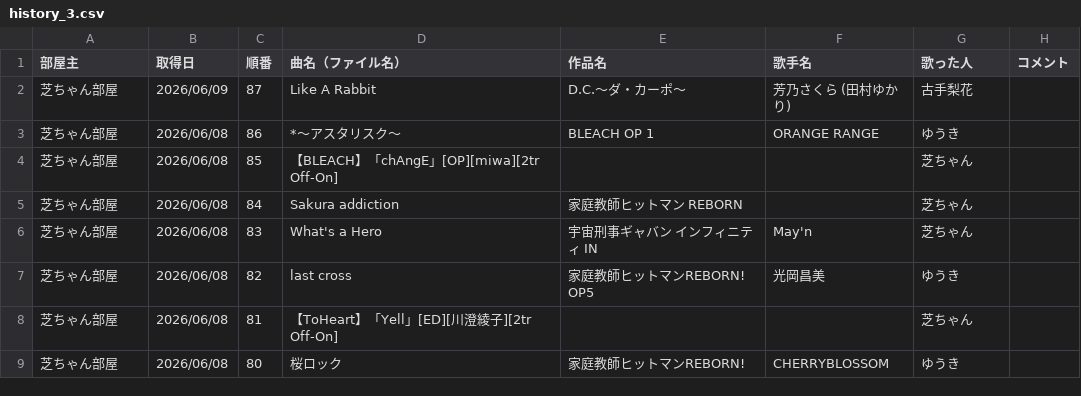
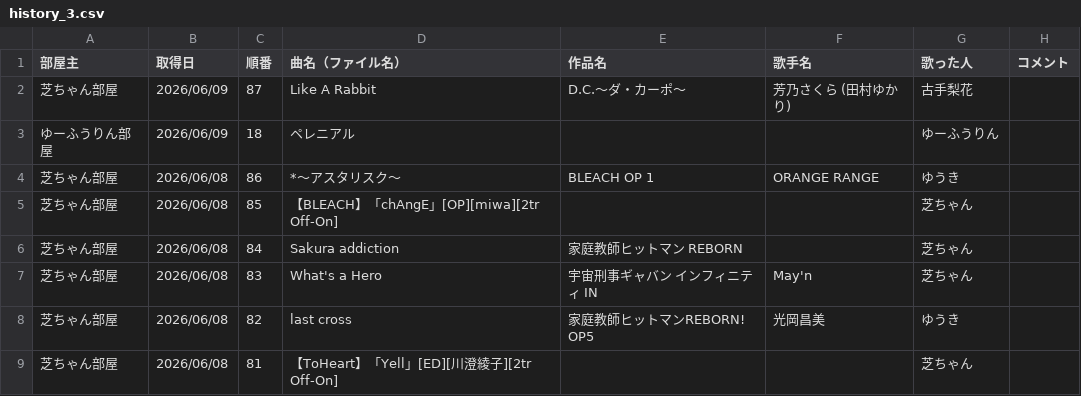
Before and after one commit to hachi515/karaoke_setlist, a CSV file: history_3.csv, drawn as a sheet; only a part is shown; the shorter side is filled out with more unchanged rows; the diff names each change by its address in the sheet, - before the commit and + after, or states it on an @@ line.

```diff
--- a/history_3.csv
+++ b/history_3.csv
+row 3: ゆーふうりん部屋 | 2026/06/09 | 18 | ペレニアル |  |  | ゆーふうりん
```
Also changed, not shown: 2 other files.
